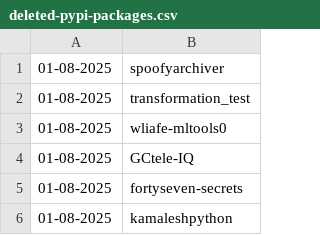
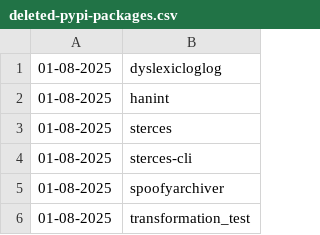
Before and after one commit to NordCoderd/deleted-pypi-package-index, a CSV file: pypi-uploader-directory/deleted-pypi-packages.csv, drawn as a sheet; only a part is shown; the shorter side is filled out with more unchanged rows.

```diff
--- a/pypi-uploader-directory/deleted-pypi-packages.csv
+++ b/pypi-uploader-directory/deleted-pypi-packages.csv
@@ -1 +1,5 @@
+01-08-2025,dyslexicloglog
+01-08-2025,hanint
+01-08-2025,sterces
+01-08-2025,sterces-cli
 01-08-2025,spoofyarchiver
```
Also changed, not shown: 2 other files.
